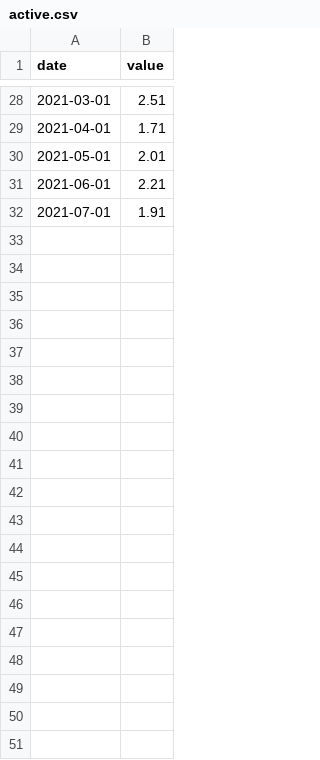
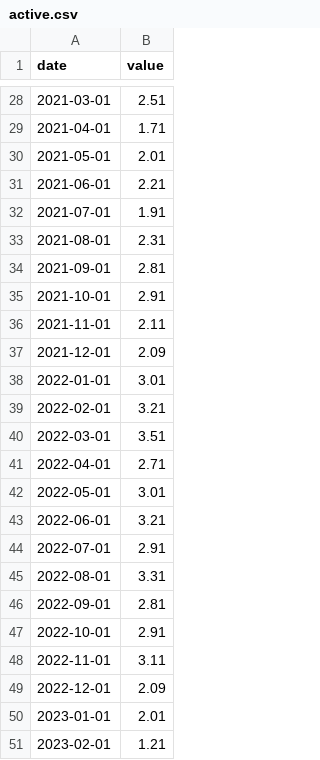
Before and after one commit to shivani-tripurari/covidData, a CSV file: active.csv, drawn as a sheet; only a part is shown, gaps mark what is left out; the diff covers the shown part only.

Commit message:
Update active.csv

```diff
--- a/active.csv
+++ b/active.csv
@@ -32 +32,20 @@ date,value
 2021-07-01,1.91
+2021-08-01,2.31
+2021-09-01,2.81
+2021-10-01,2.91
+2021-11-01,2.11
+2021-12-01,2.09
+2022-01-01,3.01
+2022-02-01,3.21
+2022-03-01,3.51
+2022-04-01,2.71
+2022-05-01,3.01
+2022-06-01,3.21
+2022-07-01,2.91
+2022-08-01,3.31
+2022-09-01,2.81
+2022-10-01,2.91
+2022-11-01,3.11
+2022-12-01,2.09
+2023-01-01,2.01
+2023-02-01,1.21
```
Also changed, not shown: 10 added rows elsewhere in this file.
